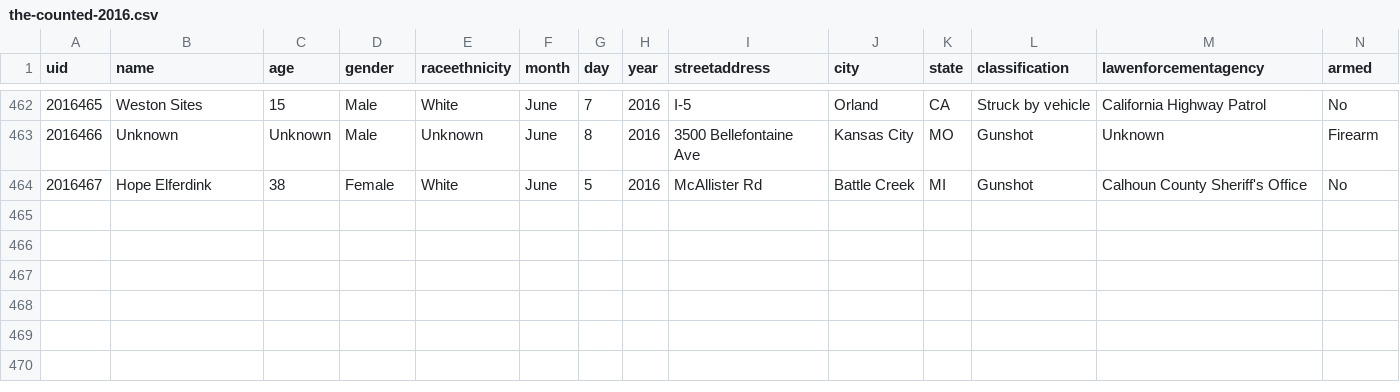
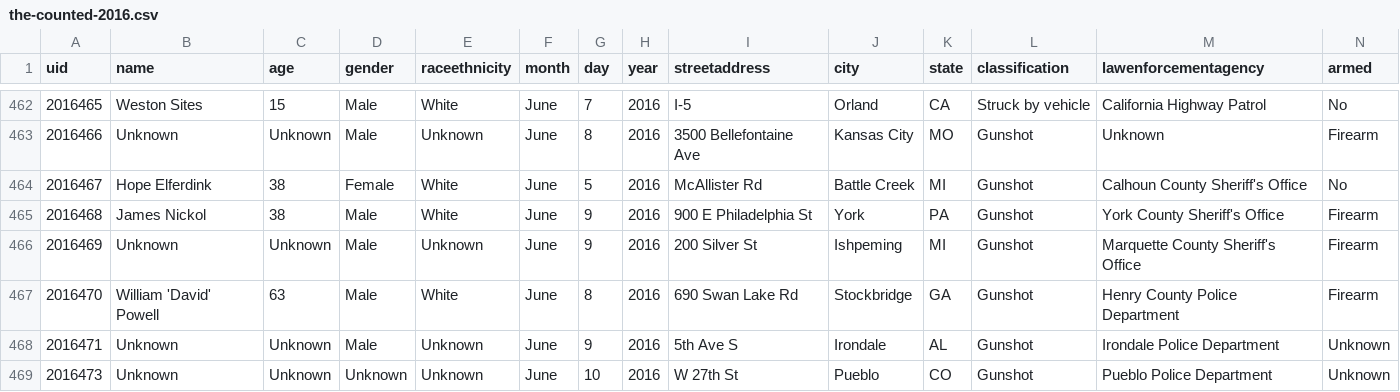
Before and after one commit to flother/thecounted, a CSV file: data/the-counted-2016.csv, drawn as a sheet; only a part is shown, gaps mark what is left out.

Commit message:
Add James Nickol and 4 others

```diff
--- a/data/the-counted-2016.csv
+++ b/data/the-counted-2016.csv
@@ -464 +464,6 @@ uid,name,age,gender,raceethnicity,month,day,year,streetaddress,city,state,classi
 "2016467","Hope Elferdink","38","Female","White","June","5","2016","McAllister Rd","Battle Creek","MI","Gunshot","Calhoun County Sheriff's Office","No"
+"2016468","James Nickol","38","Male","White","June","9","2016","900 E Philadelphia St","York","PA","Gunshot","York County Sheriff's Office","Firearm"
+"2016469","Unknown","Unknown","Male","Unknown","June","9","2016","200 Silver St","Ishpeming","MI","Gunshot","Marquette County Sheriff's Office","Firearm"
+"2016470","William 'David' Powell","63","Male","White","June","8","2016","690 Swan Lake Rd","Stockbridge","GA","Gunshot","Henry County Police Department","Firearm"
+"2016471","Unknown","Unknown","Male","Unknown","June","9","2016","5th Ave S","Irondale","AL","Gunshot","Irondale Police Department","Unknown"
+"2016473","Unknown","Unknown","Unknown","Unknown","June","10","2016","W 27th St","Pueblo","CO","Gunshot","Pueblo Police Department","Unknown"
```
